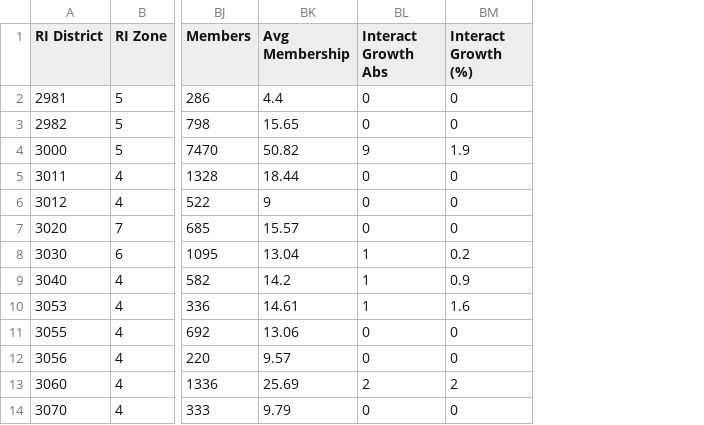
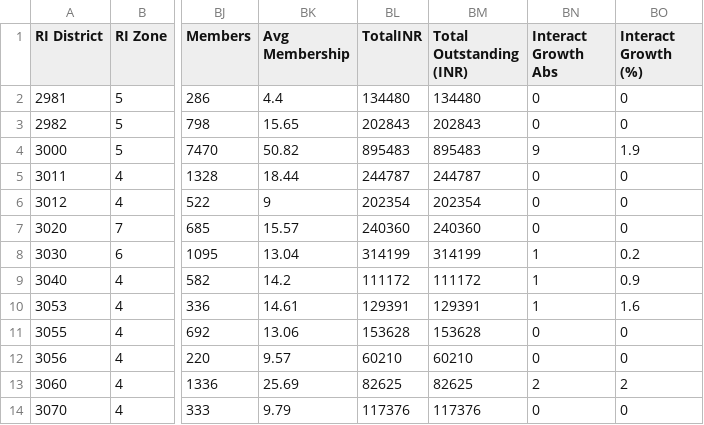
Before and after one commit to rsamdio/RSAInsights, a CSV file: data/zone_summary.csv, drawn as a sheet; only a part is shown, gaps mark what is left out; the diff names each change by its address in the sheet, - before the commit and + after, or states it on an @@ line.

Commit message:
seo update and the data mapping to INR instead of USD

```diff
--- a/data/zone_summary.csv
+++ b/data/zone_summary.csv
+column BL (TotalINR), rows 2-14: 134480 | 202843 | 895483 | 244787 | 202354 | 240360 | 314199 | 111172 | 129391 | 153628 | 60210 | 82625 | 117376
+column BM (Total Outstanding (INR)), rows 2-14: 134480 | 202843 | 895483 | 244787 | 202354 | 240360 | 314199 | 111172 | 129391 | 153628 | 60210 | 82625 | 117376
```
Also changed, not shown: 22 other files.
